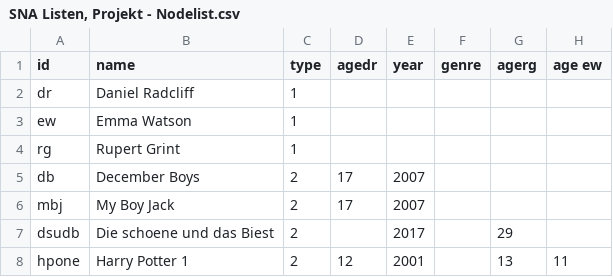
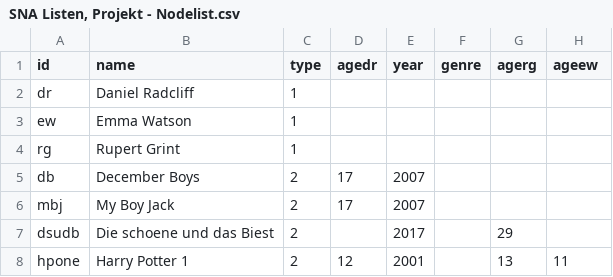
Before and after one commit to sh337hdm/sna, a CSV file: SNA Listen, Projekt - Nodelist.csv, drawn as a sheet; only a part is shown.

Commit message:
Update SNA Listen, Projekt - Nodelist.csv

```diff
--- a/SNA Listen, Projekt - Nodelist.csv
+++ b/SNA Listen, Projekt - Nodelist.csv
@@ -1,2 +1,2 @@
-id,name,type,agedr,year,genre,agerg,age ew
+id,name,type,agedr,year,genre,agerg,ageew
 dr,"Daniel Radcliff",1,,,,,
```
